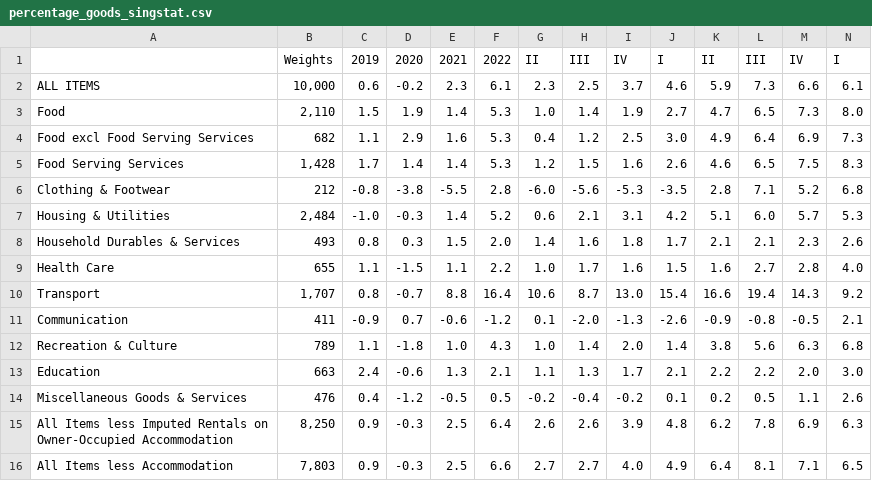
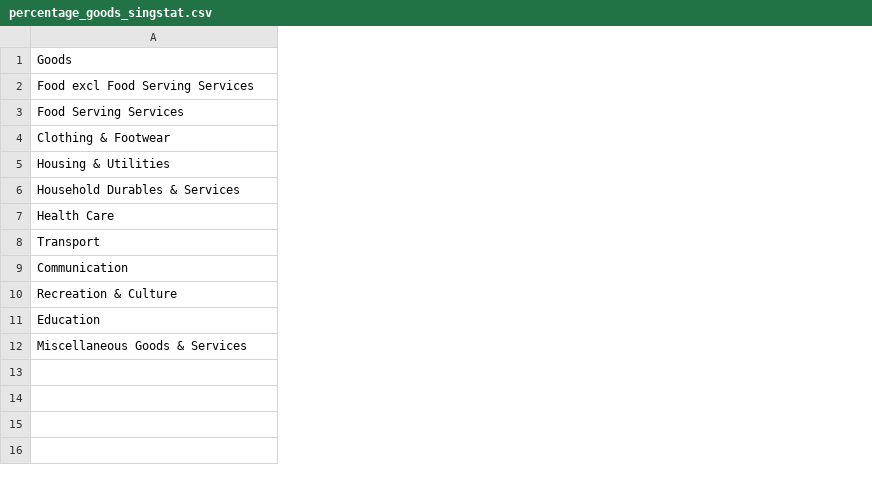
Before and after one commit to Charlenentx/Charlenentx.github.io, a CSV file: Data/percentage_goods_singstat.csv, drawn as a sheet; only a part is shown; removed rows and columns are numbered as before the commit, all else as after; rows hold the shown columns only; ↵ is a line break in a cell; the diff covers the shown part only; the diff names each change by its address in the sheet, - before the commit and + after, or states it on an @@ line.

```diff
--- a/Data/percentage_goods_singstat.csv
+++ b/Data/percentage_goods_singstat.csv
-column B (10,000), rows 4-14: 682 | 1,428 | 212 | 2,484 | 493 | 655 | 1,707 | 411 | 789 | 663 | 476
-column C (0.6), rows 4-14: 1.1 | 1.7 | -0.8 | -1.0 | 0.8 | 1.1 | 0.8 | -0.9 | 1.1 | 2.4 | 0.4
-column D (-0.2), rows 4-14: 2.9 | 1.4 | -3.8 | -0.3 | 0.3 | -1.5 | -0.7 | 0.7 | -1.8 | -0.6 | -1.2
-column E (2.3), rows 4-14: 1.6 | 1.4 | -5.5 | 1.4 | 1.5 | 1.1 | 8.8 | -0.6 | 1.0 | 1.3 | -0.5
-column F (6.1), rows 4-14: 5.3 | 5.3 | 2.8 | 5.2 | 2.0 | 2.2 | 16.4 | -1.2 | 4.3 | 2.1 | 0.5
-column G (2.3), rows 4-14: 0.4 | 1.2 | -6.0 | 0.6 | 1.4 | 1.0 | 10.6 | 0.1 | 1.0 | 1.1 | -0.2
-column H (2.5), rows 4-14: 1.2 | 1.5 | -5.6 | 2.1 | 1.6 | 1.7 | 8.7 | -2.0 | 1.4 | 1.3 | -0.4
-column I (3.7), rows 4-14: 2.5 | 1.6 | -5.3 | 3.1 | 1.8 | 1.6 | 13.0 | -1.3 | 2.0 | 1.7 | -0.2
-column J (4.6), rows 4-14: 3.0 | 2.6 | -3.5 | 4.2 | 1.7 | 1.5 | 15.4 | -2.6 | 1.4 | 2.1 | 0.1
-column K (5.9), rows 4-14: 4.9 | 4.6 | 2.8 | 5.1 | 2.1 | 1.6 | 16.6 | -0.9 | 3.8 | 2.2 | 0.2
-column L (7.3), rows 4-14: 6.4 | 6.5 | 7.1 | 6.0 | 2.1 | 2.7 | 19.4 | -0.8 | 5.6 | 2.2 | 0.5
-column M (6.6), rows 4-14: 6.9 | 7.5 | 5.2 | 5.7 | 2.3 | 2.8 | 14.3 | -0.5 | 6.3 | 2.0 | 1.1
-column N (6.1), rows 4-14: 7.3 | 8.3 | 6.8 | 5.3 | 2.6 | 4.0 | 9.2 | 2.1 | 6.8 | 3.0 | 2.6
-row 1:  | Weights | 2019 | 2020 | 2021 | 2022 | II | III | IV | I | II | III | IV | I
-A1: ALL ITEMS
+A1: Goods
-row 3: Food | 2,110 | 1.5 | 1.9 | 1.4 | 5.3 | 1.0 | 1.4 | 1.9 | 2.7 | 4.7 | 6.5 | 7.3 | 8.0
-row 15: All Items less Imputed Rentals on ↵ Owner-Occupied Accommodation | 8,250 | 0.9 | -0.3 | 2.5 | 6.4 | 2.6 | 2.6 | 3.9 | 4.8 | 6.2 | 7.8 | 6.9 | 6.3
-row 16: All Items less Accommodation | 7,803 | 0.9 | -0.3 | 2.5 | 6.6 | 2.7 | 2.7 | 4.0 | 4.9 | 6.4 | 8.1 | 7.1 | 6.5
```
Also changed, not shown: 1 added column and 1 removed column elsewhere in this file, Data/CPI_goods_singstat.csv, Data/Inflation_world.csv, 13 other files.
